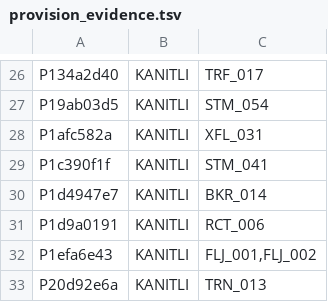
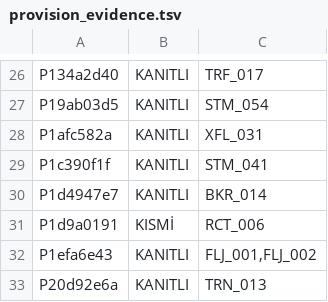
Before and after one commit to ttezer/gtfs-analyzer, a TSV file: spec-audit/provision_evidence.tsv, drawn as a sheet; only a part is shown, gaps mark what is left out.

Commit message:
audit: mark exactly-one rider default provision partial

```diff
--- a/spec-audit/provision_evidence.tsv
+++ b/spec-audit/provision_evidence.tsv
@@ -30,3 +30,3 @@ P1c390f1f	KANITLI	STM_041
 P1d4947e7	KANITLI	BKR_014
-P1d9a0191	KANITLI	RCT_006
+P1d9a0191	KISMİ	RCT_006
 P1efa6e43	KANITLI	FLJ_001,FLJ_002
```
Also changed, not shown: 3 other files.
